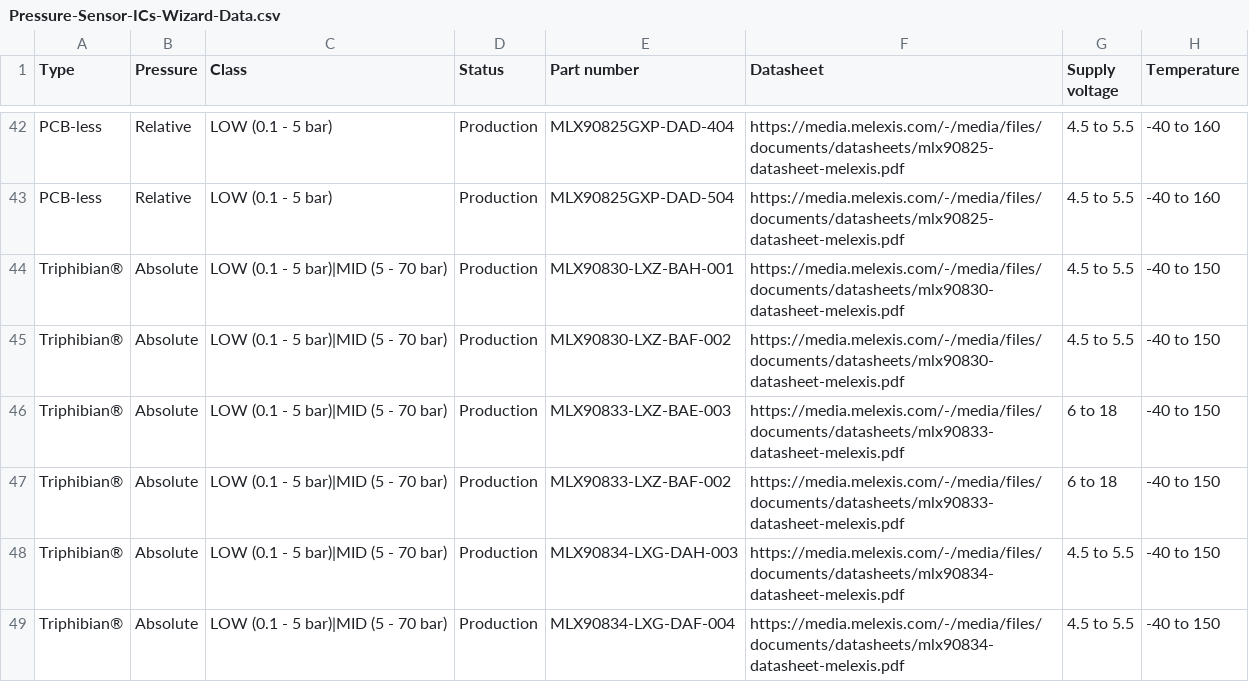
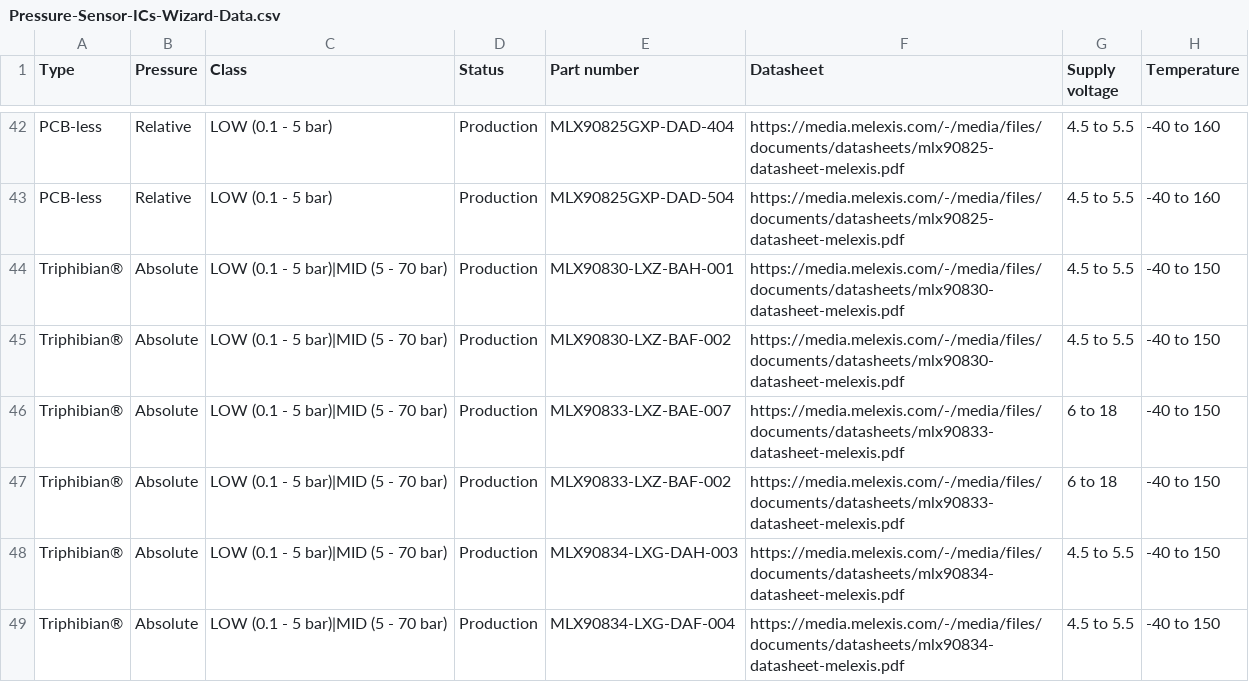
Before and after one commit to MelexisBC/Wizard--Pressure-Sensor-ICs-Data, a CSV file: Pressure-Sensor-ICs-Wizard-Data.csv, drawn as a sheet; only a part is shown, gaps mark what is left out; the diff names each change by its address in the sheet, - before the commit and + after, or states it on an @@ line.

Commit message:
Wizard - Pressure sensor ICs - Google sheet updated

```diff
--- a/Pressure-Sensor-ICs-Wizard-Data.csv
+++ b/Pressure-Sensor-ICs-Wizard-Data.csv
-E46 (Part number): MLX90833-LXZ-BAE-003
+E46 (Part number): MLX90833-LXZ-BAE-007
```
